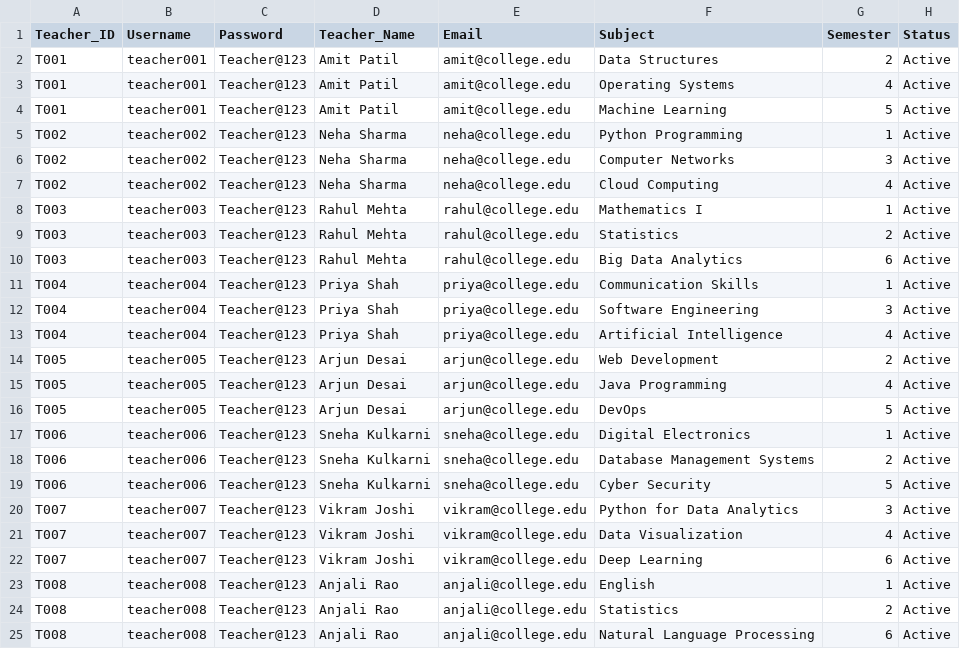
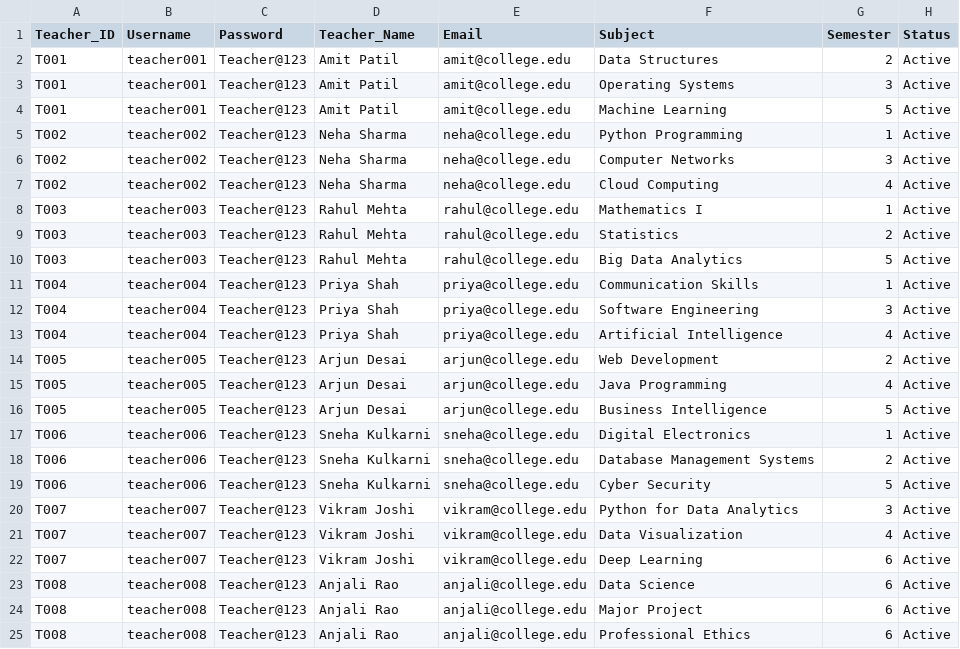
Before and after one commit to szeeshanZ123/academic-performance-examination-intelligence-system, a CSV file: data/teacher.csv, drawn as a sheet.

```diff
--- a/data/teacher.csv
+++ b/data/teacher.csv
@@ -2,3 +2,3 @@ Teacher_ID,Username,Password,Teacher_Name,Email,Subject,Semester,Status
 T001,teacher001,Teacher@123,Amit Patil,amit@college.edu,Data Structures,2,Active
-T001,teacher001,Teacher@123,Amit Patil,amit@college.edu,Operating Systems,4,Active
+T001,teacher001,Teacher@123,Amit Patil,amit@college.edu,Operating Systems,3,Active
 T001,teacher001,Teacher@123,Amit Patil,amit@college.edu,Machine Learning,5,Active
@@ -9,3 +9,3 @@ T003,teacher003,Teacher@123,Rahul Mehta,rahul@college.edu,Mathematics I,1,Active
 T003,teacher003,Teacher@123,Rahul Mehta,rahul@college.edu,Statistics,2,Active
-T003,teacher003,Teacher@123,Rahul Mehta,rahul@college.edu,Big Data Analytics,6,Active
+T003,teacher003,Teacher@123,Rahul Mehta,rahul@college.edu,Big Data Analytics,5,Active
 T004,teacher004,Teacher@123,Priya Shah,priya@college.edu,Communication Skills,1,Active
@@ -15,3 +15,3 @@ T005,teacher005,Teacher@123,Arjun Desai,arjun@college.edu,Web Development,2,Acti
 T005,teacher005,Teacher@123,Arjun Desai,arjun@college.edu,Java Programming,4,Active
-T005,teacher005,Teacher@123,Arjun Desai,arjun@college.edu,DevOps,5,Active
+T005,teacher005,Teacher@123,Arjun Desai,arjun@college.edu,Business Intelligence,5,Active
 T006,teacher006,Teacher@123,Sneha Kulkarni,sneha@college.edu,Digital Electronics,1,Active
@@ -22,4 +22,4 @@ T007,teacher007,Teacher@123,Vikram Joshi,vikram@college.edu,Data Visualization,4
 T007,teacher007,Teacher@123,Vikram Joshi,vikram@college.edu,Deep Learning,6,Active
-T008,teacher008,Teacher@123,Anjali Rao,anjali@college.edu,English,1,Active
-T008,teacher008,Teacher@123,Anjali Rao,anjali@college.edu,Statistics,2,Active
-T008,teacher008,Teacher@123,Anjali Rao,anjali@college.edu,Natural Language Processing,6,Active
+T008,teacher008,Teacher@123,Anjali Rao,anjali@college.edu,Data Science,6,Active
+T008,teacher008,Teacher@123,Anjali Rao,anjali@college.edu,Major Project,6,Active
+T008,teacher008,Teacher@123,Anjali Rao,anjali@college.edu,Professional Ethics,6,Active
```
Also changed, not shown: 1 other file.
